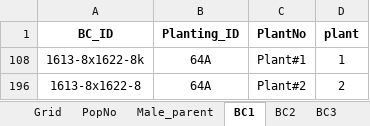
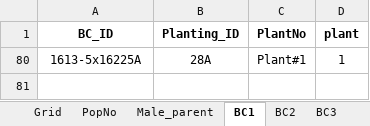
Before and after one commit to cculma/Roza_2019, an Excel workbook: pheno_data/Roza2019_pedegree_Yu.xlsx, sheet BC1, drawn as a sheet; values as stored, in another font and other column widths than the file's, no borders; removed rows and columns are numbered as before the commit, all else as after; the diff names each change by its address in the sheet, - before the commit and + after, or states it on an @@ line.

```diff
--- a/pheno_data/Roza2019_pedegree_Yu.xlsx (sheet BC1)
+++ b/pheno_data/Roza2019_pedegree_Yu.xlsx (sheet BC1)
-A80 (BC_ID): 1613-8x1622-8k
+A80 (BC_ID): 1613-5x16225A
-B80 (Planting_ID): 64A
+B80 (Planting_ID): 28A
@@ row 196 hidden: 1613-8x1622-8 | 64A | Plant#2 | 2 @@
```
Also changed, not shown: sheet F1_names, sheet F1, sheet BC4, pheno_data/DArT_Alfalfa_Project_11_shared_sample_names_from_pedigree_CM.xlsx, 32 other files.
